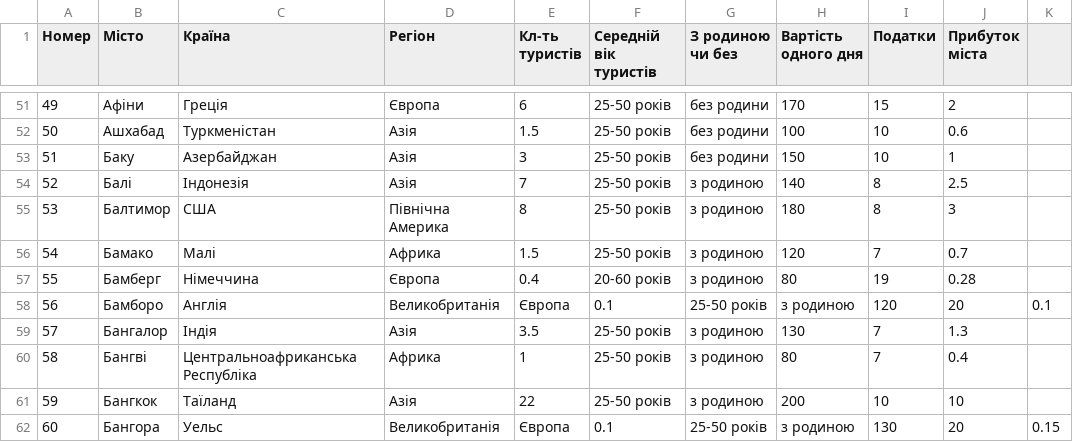
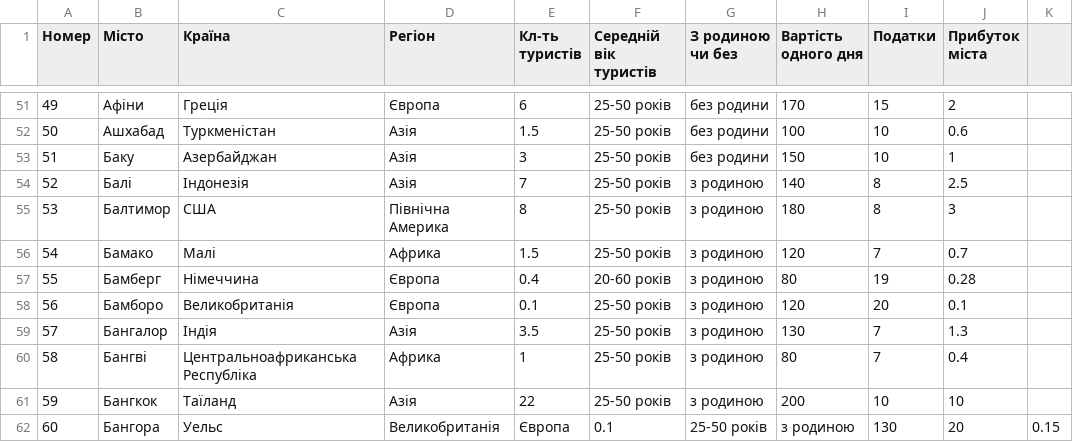
Before and after one commit to Polina0007/st, a CSV file: st – копія.csv, drawn as a sheet; only a part is shown, gaps mark what is left out.

Commit message:
Add files via upload

```diff
--- a/st – копія.csv
+++ b/st – копія.csv
@@ -57,3 +57,3 @@
 55, Бамберг, Німеччина, Європа, 0.4, 20-60 років, з родиною, 80, 19, 0.28
-56, Бамборо, Англія, Великобританія, Європа, 0.1, 25-50 років,з родиною, 120, 20, 0.1
+56, Бамборо, Великобританія, Європа, 0.1, 25-50 років,з родиною, 120, 20, 0.1
 57, Бангалор, Індія, Азія, 3.5, 25-50 років, з родиною, 130, 7, 1.3
```
